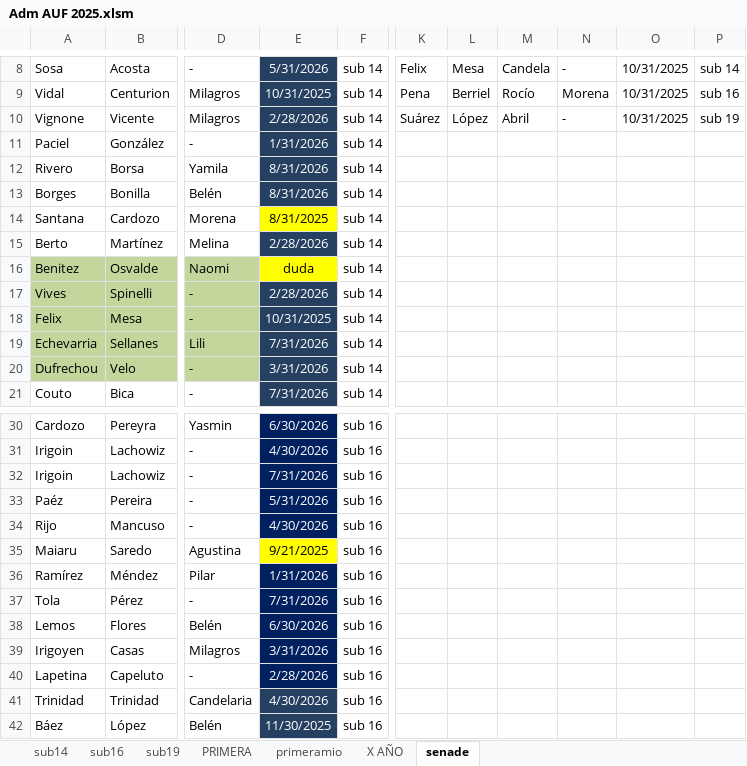
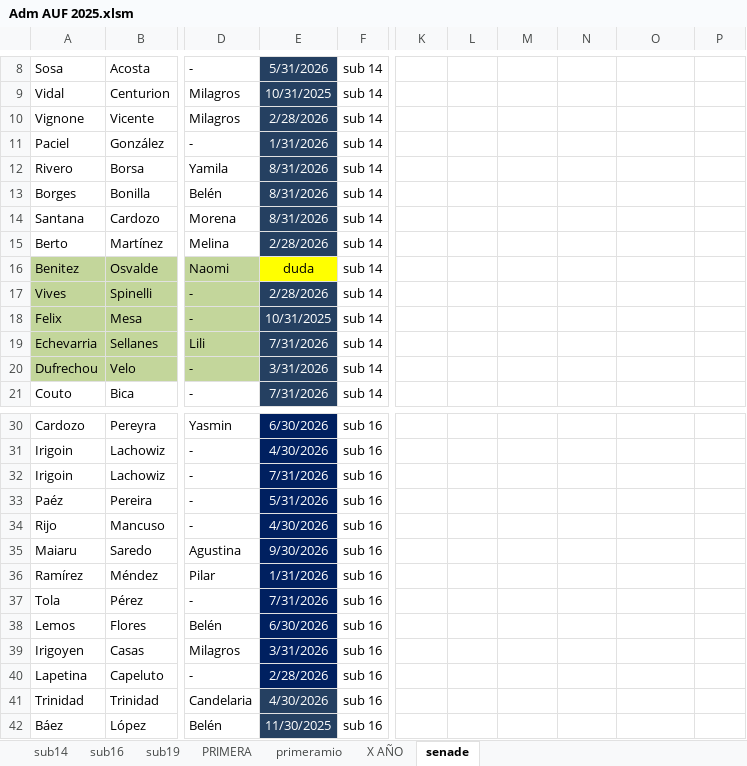
Before and after one commit to moriaaresburgos/liverpoolfemenino, an Excel workbook: docs/imagenes/Adm AUF 2025.xlsm, sheet senade, drawn as a sheet; only a part is shown, gaps mark what is left out; values as stored, in another font and other column widths than the file's, no borders; charts and pictures not drawn; the diff covers the shown part only; the diff names each change by its address in the sheet, - before the commit and + after, or states it on an @@ line.

Commit message:
Add files via upload

```diff
--- a/docs/imagenes/Adm AUF 2025.xlsm (sheet senade)
+++ b/docs/imagenes/Adm AUF 2025.xlsm (sheet senade)
-K8: Felix
+K8: (empty)
-L8: Mesa
+L8: (empty)
-M8: Candela
+M8: (empty)
-N8: -
+N8: (empty)
-O8:O10: 10/31/2025
+O8:O10: (empty)
-P8: sub 14
+P8: (empty)
-K9: Pena
+K9: (empty)
-L9: Berriel
+L9: (empty)
-M9: Rocío
+M9: (empty)
-N9: Morena
+N9: (empty)
-P9: sub 16
+P9: (empty)
-K10: Suárez
+K10: (empty)
-L10: López
+L10: (empty)
-M10: Abril
+M10: (empty)
-N10: -
+N10: (empty)
-P10: sub 19
+P10: (empty)
-E14: 8/31/2025
+E14: 8/31/2026
@@ E14 text colour: black → #FFFFFF, fill: #FFFF00 → #254061 @@
-E35: 9/21/2025
+E35: 9/30/2026
@@ E35 fill: #FFFF00 → #002060, text colour: black → #FFFFFF @@
```
Also changed, not shown: 31 edited cells and cell formats elsewhere in this sheet, sheet sub14, sheet sub19, sheet primeramio, sheet sub16, sheet X AÑO.
